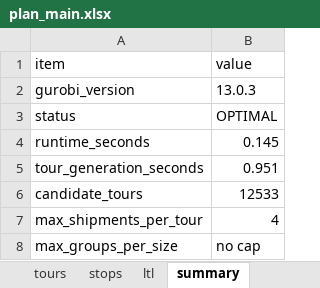
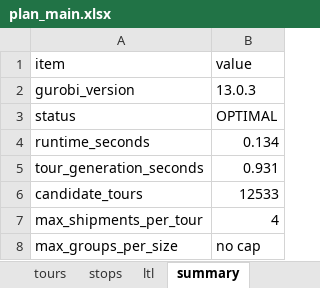
Before and after one commit to VassiliProko/mgsc404-project, an Excel workbook: output/plan_main.xlsx, sheet summary, drawn as a sheet; only a part is shown; values as stored, in another font and other column widths than the file's, no borders; the diff names each change by its address in the sheet, - before the commit and + after, or states it on an @@ line.

```diff
--- a/output/plan_main.xlsx (sheet summary)
+++ b/output/plan_main.xlsx (sheet summary)
-B4 (value): 0.145
+B4 (value): 0.134
-B5 (value): 0.951
+B5 (value): 0.931
```
Also changed, not shown: sheet stops, sheet tours, 9 other files.
